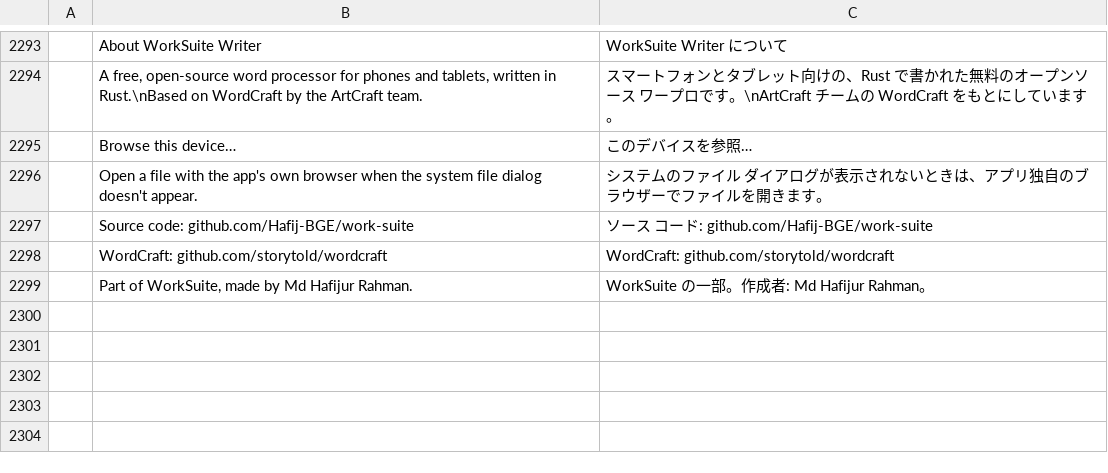
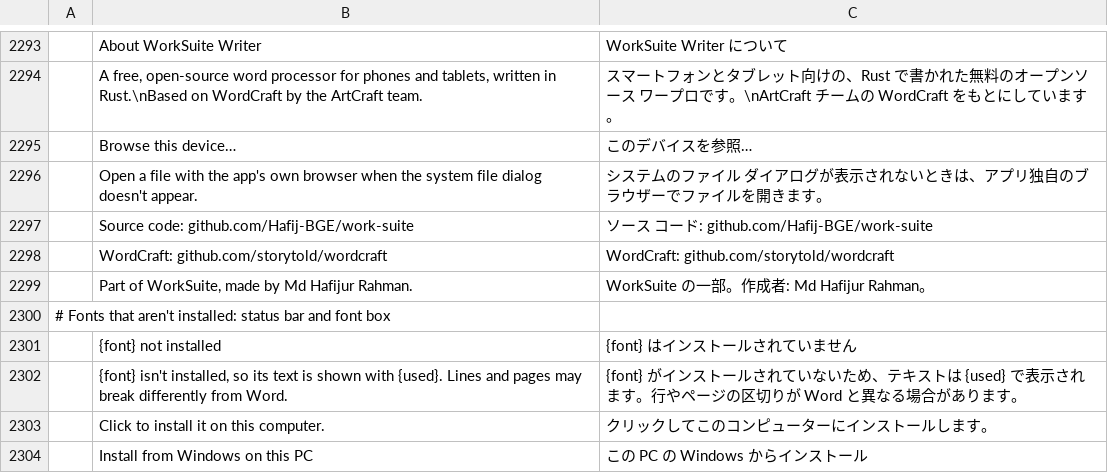
Before and after one commit to Hafij-BGE/work-suite, a TSV file: crates/ui-egui/src/i18n/ja.tsv, drawn as a sheet; only a part is shown, gaps mark what is left out; the diff names each change by its address in the sheet, - before the commit and + after, or states it on an @@ line.

```diff
--- a/crates/ui-egui/src/i18n/ja.tsv
+++ b/crates/ui-egui/src/i18n/ja.tsv
+row 2300: # Fonts that aren't installed: status bar and font box
+row 2301:  | {font} not installed | {font} はインストールされていません
+row 2302:  | {font} isn't installed, so its text is shown with {used}. Lines and pages may break differently from Word. | {font} がインストールされていないため、テキストは {used} で表示されます。行やページの区切りが Word と異なる場合があります。
+row 2303:  | Click to install it on this computer. | クリックしてこのコンピューターにインストールします。
+row 2304:  | Install from Windows on this PC | この PC の Windows からインストール
```
Also changed, not shown: crates/ui-egui/src/i18n/bg.tsv, crates/ui-egui/src/i18n/pl.tsv, 37 other files.
